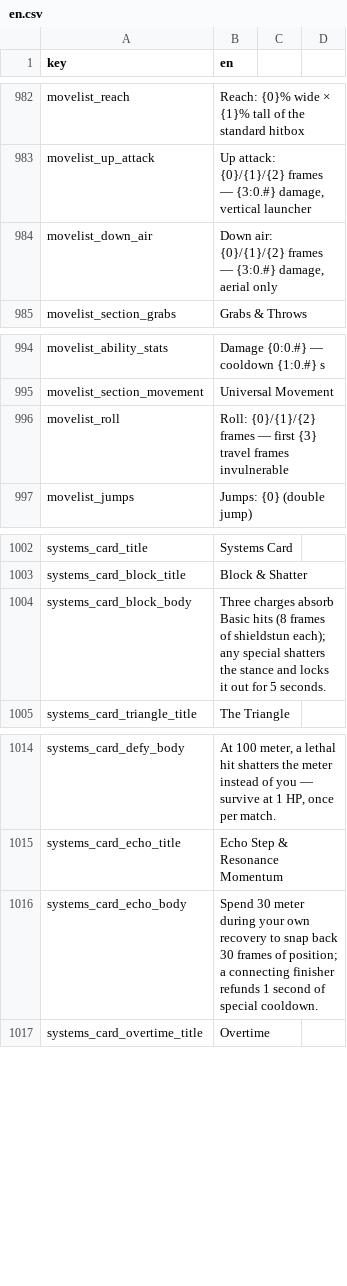
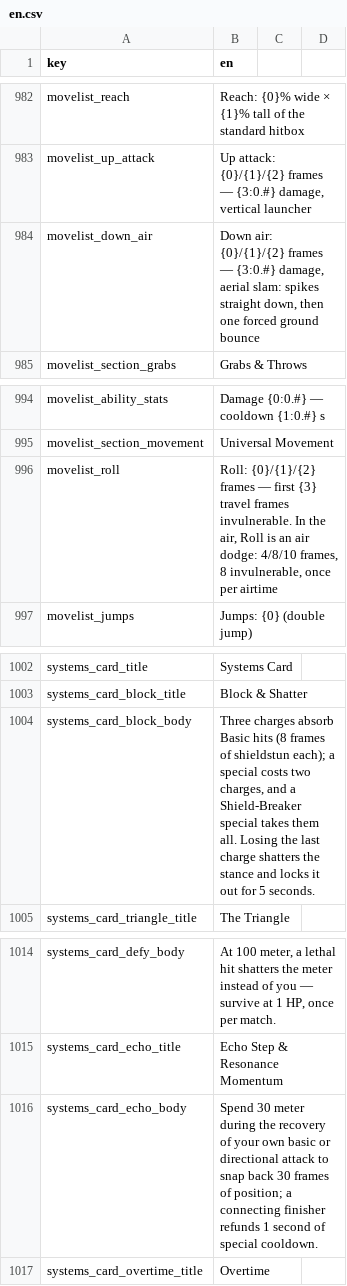
Before and after one commit to malakey/fighters-through-time-v3, a CSV file: localization/en.csv, drawn as a sheet; only a part is shown, gaps mark what is left out.

```diff
--- a/localization/en.csv
+++ b/localization/en.csv
@@ -983,3 +983,3 @@ movelist_reach,"Reach: {0}% wide × {1}% tall of the standard hitbox"
 movelist_up_attack,"Up attack: {0}/{1}/{2} frames — {3:0.#} damage, vertical launcher"
-movelist_down_air,"Down air: {0}/{1}/{2} frames — {3:0.#} damage, aerial only"
+movelist_down_air,"Down air: {0}/{1}/{2} frames — {3:0.#} damage, aerial slam: spikes straight down, then one forced ground bounce"
 movelist_section_grabs,Grabs & Throws
@@ -995,3 +995,3 @@ movelist_ability_stats,"Damage {0:0.#} — cooldown {1:0.#} s"
 movelist_section_movement,Universal Movement
-movelist_roll,"Roll: {0}/{1}/{2} frames — first {3} travel frames invulnerable"
+movelist_roll,"Roll: {0}/{1}/{2} frames — first {3} travel frames invulnerable. In the air, Roll is an air dodge: 4/8/10 frames, 8 invulnerable, once per airtime"
 movelist_jumps,"Jumps: {0} (double jump)"
@@ -1003,3 +1003,3 @@ systems_card_title,Systems Card
 systems_card_block_title,Block & Shatter
-systems_card_block_body,"Three charges absorb Basic hits (8 frames of shieldstun each); any special shatters the stance and locks it out for 5 seconds."
+systems_card_block_body,"Three charges absorb Basic hits (8 frames of shieldstun each); a special costs two charges, and a Shield-Breaker special takes them all. Losing the last charge shatters the stance and locks it out for 5 seconds."
 systems_card_triangle_title,The Triangle
@@ -1015,3 +1015,3 @@ systems_card_defy_body,"At 100 meter, a lethal hit shatters the meter instead of
 systems_card_echo_title,Echo Step & Resonance Momentum
-systems_card_echo_body,"Spend 30 meter during your own recovery to snap back 30 frames of position; a connecting finisher refunds 1 second of special cooldown."
+systems_card_echo_body,"Spend 30 meter during the recovery of your own basic or directional attack to snap back 30 frames of position; a connecting finisher refunds 1 second of special cooldown."
 systems_card_overtime_title,Overtime
```
Also changed, not shown: 11 other files.
